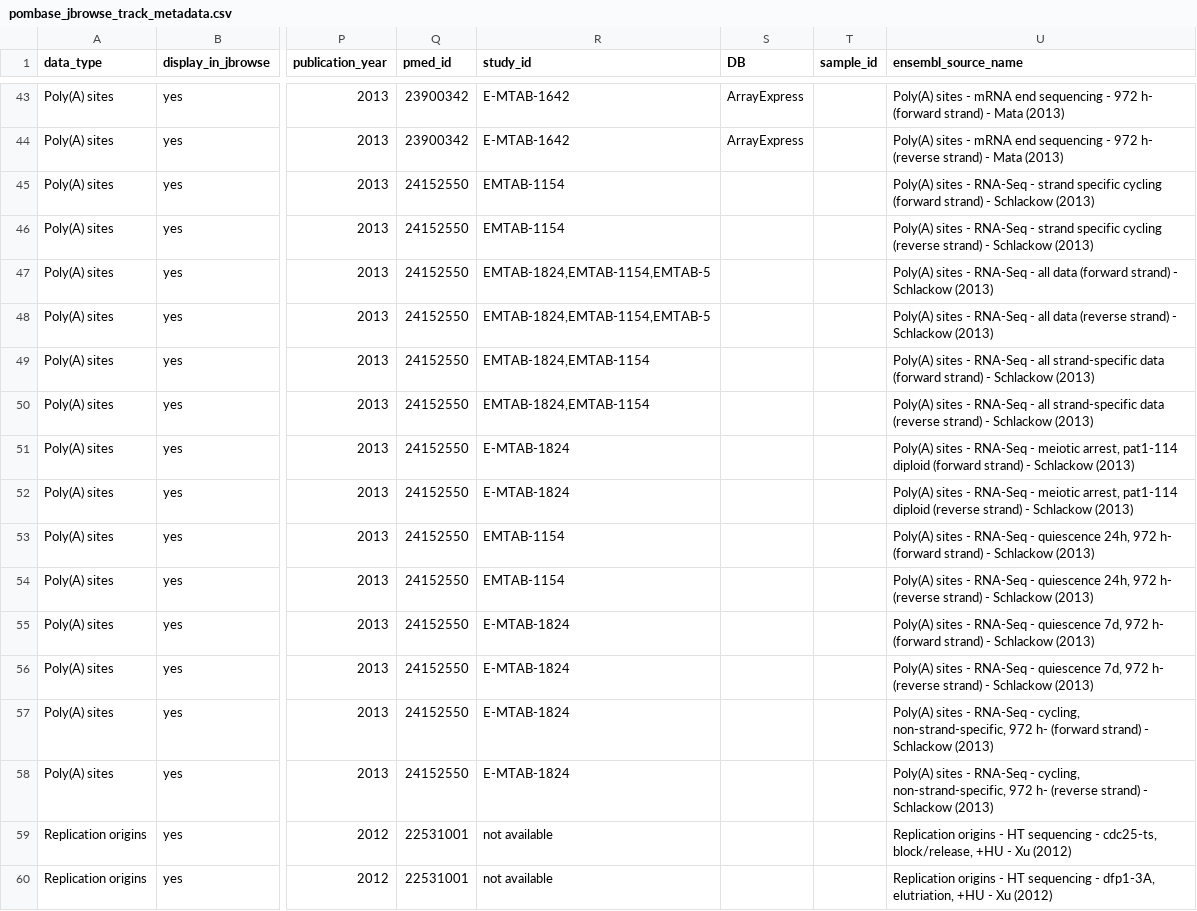
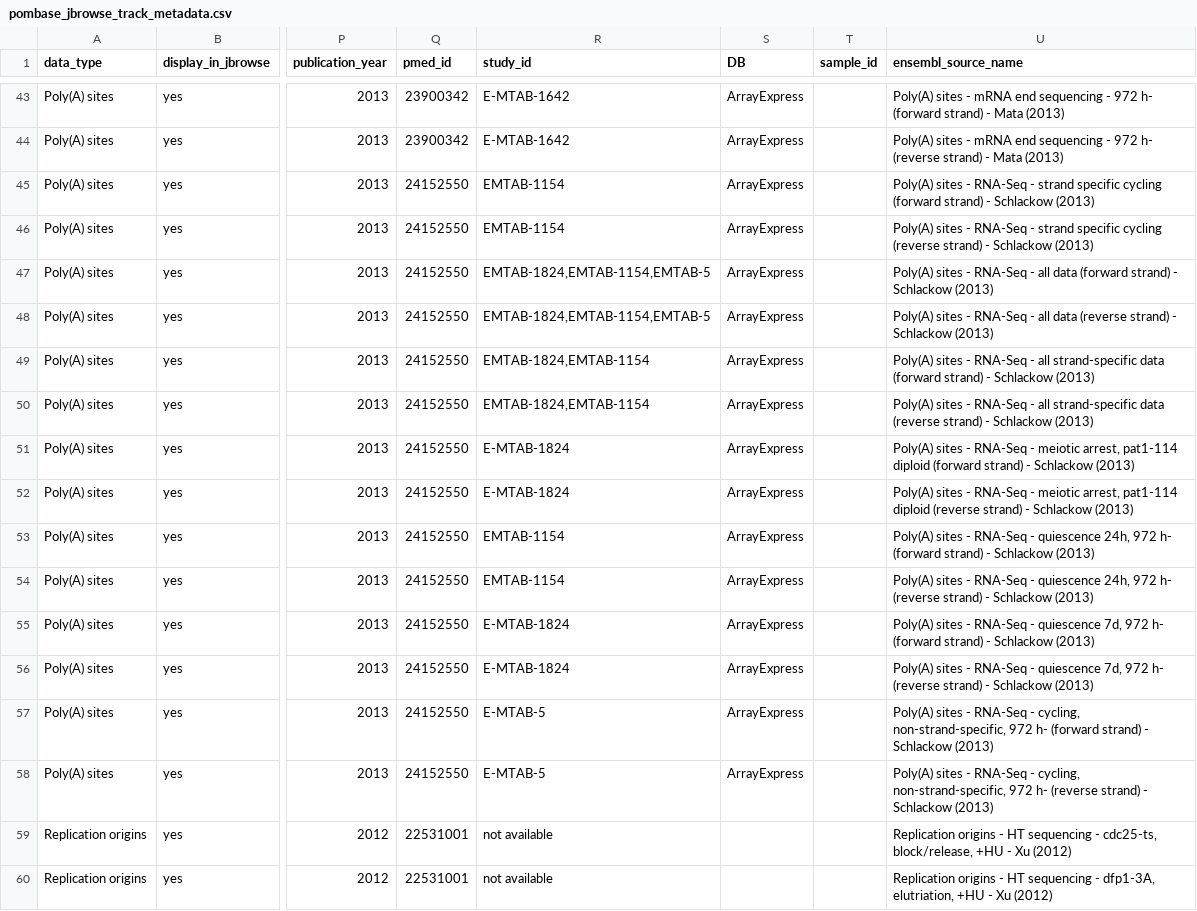
Before and after one commit to pombase/pombase-config, a CSV file: website/pombase_jbrowse_track_metadata.csv, drawn as a sheet; only a part is shown, gaps mark what is left out; the diff names each change by its address in the sheet, - before the commit and + after, or states it on an @@ line.

Commit message:
Update pombase_jbrowse_track_metadata.csv

```diff
--- a/website/pombase_jbrowse_track_metadata.csv
+++ b/website/pombase_jbrowse_track_metadata.csv
-S45:S58 (DB): (empty)
+S45:S58 (DB): ArrayExpress
-R57:R58 (study_id): E-MTAB-1824
+R57:R58 (study_id): E-MTAB-5
```
